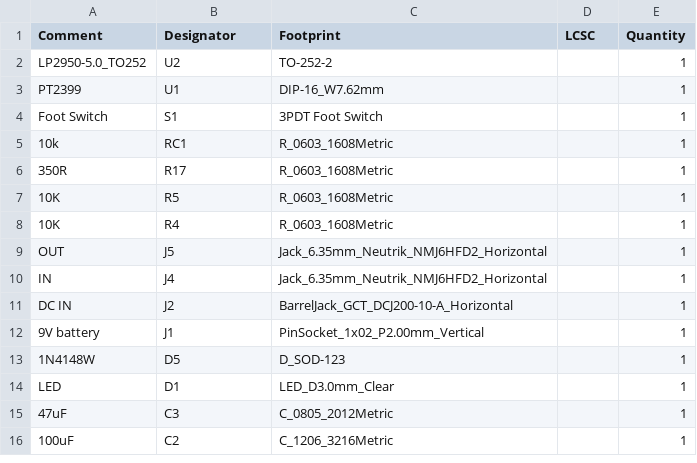
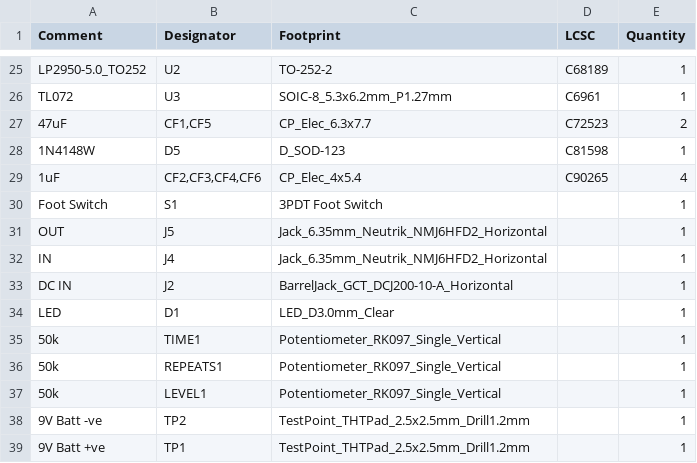
Before and after one commit to mmc305/Delay, a CSV file: Delay/jlcpcb/production_files/BOM-Delay.csv, drawn as a sheet; only a part is shown, gaps mark what is left out; the diff covers the shown part only.

```diff
--- a/Delay/jlcpcb/production_files/BOM-Delay.csv
+++ b/Delay/jlcpcb/production_files/BOM-Delay.csv
@@ -2,8 +25,7 @@ Comment,Designator,Footprint,LCSC,Quantity
-LP2950-5.0_TO252,U2,TO-252-2,,1
-PT2399,U1,DIP-16_W7.62mm,,1
+LP2950-5.0_TO252,U2,TO-252-2,C68189,1
+TL072,U3,SOIC-8_5.3x6.2mm_P1.27mm,C6961,1
+47uF,"CF1,CF5",CP_Elec_6.3x7.7,C72523,2
+1N4148W,D5,D_SOD-123,C81598,1
+1uF,"CF2,CF3,CF4,CF6",CP_Elec_4x5.4,C90265,4
 Foot Switch,S1,3PDT Foot Switch,,1
-10k,RC1,R_0603_1608Metric,,1
-350R,R17,R_0603_1608Metric,,1
-10K,R5,R_0603_1608Metric,,1
-10K,R4,R_0603_1608Metric,,1
 OUT,J5,Jack_6.35mm_Neutrik_NMJ6HFD2_Horizontal,,1
@@ -11,6 +33,7 @@ IN,J4,Jack_6.35mm_Neutrik_NMJ6HFD2_Horizontal,,1
 DC IN,J2,BarrelJack_GCT_DCJ200-10-A_Horizontal,,1
-9V battery,J1,PinSocket_1x02_P2.00mm_Vertical,,1
-1N4148W,D5,D_SOD-123,,1
 LED,D1,LED_D3.0mm_Clear,,1
-47uF,C3,C_0805_2012Metric,,1
-100uF,C2,C_1206_3216Metric,,1
+50k,TIME1,Potentiometer_RK097_Single_Vertical,,1
+50k,REPEATS1,Potentiometer_RK097_Single_Vertical,,1
+50k,LEVEL1,Potentiometer_RK097_Single_Vertical,,1
+9V Batt -ve,TP2,TestPoint_THTPad_2.5x2.5mm_Drill1.2mm,,1
+9V Batt +ve,TP1,TestPoint_THTPad_2.5x2.5mm_Drill1.2mm,,1
```
Also changed, not shown: 23 added rows elsewhere in this file, Delay/jlcpcb/production_files/CPL-Delay.csv, 29 other files.
